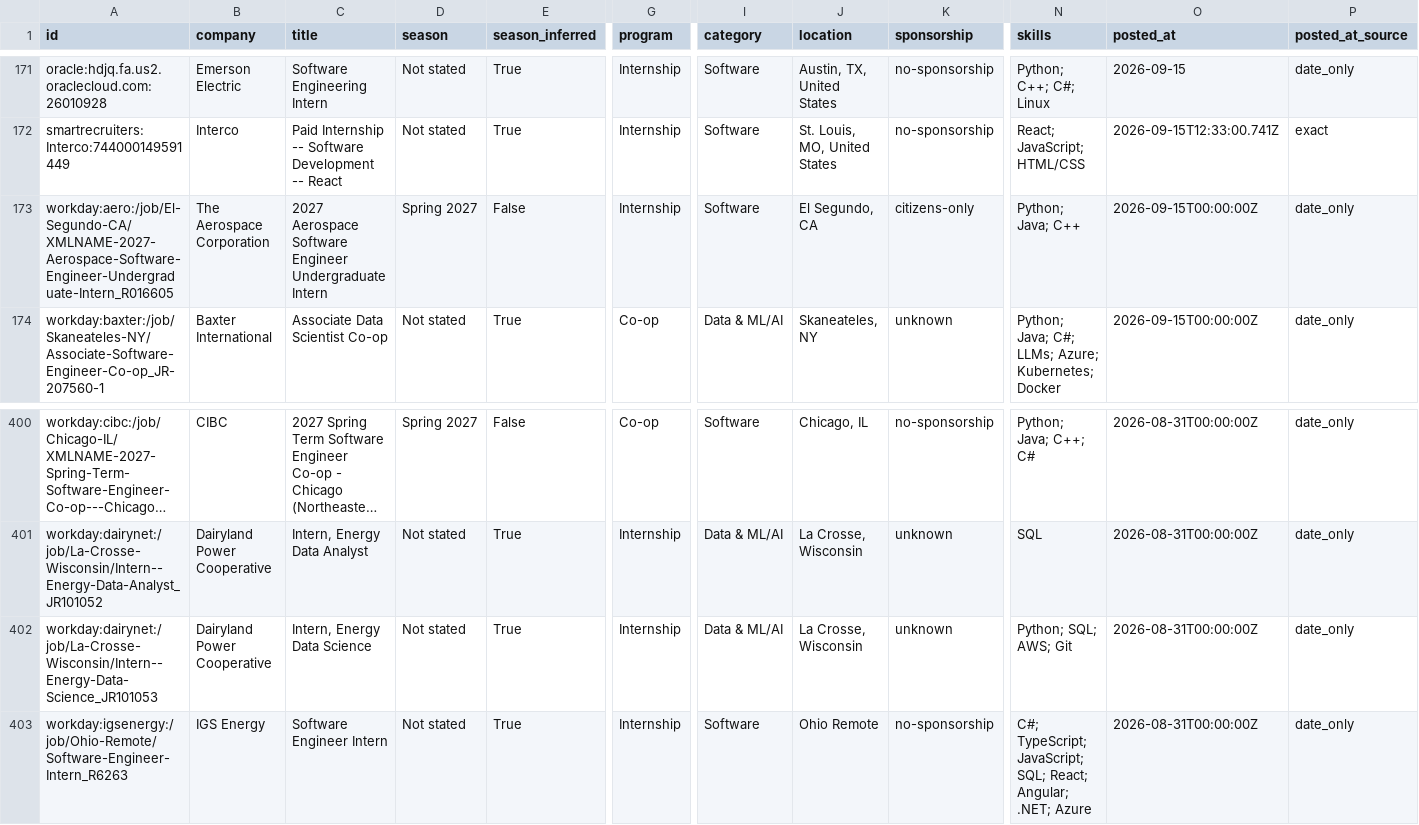
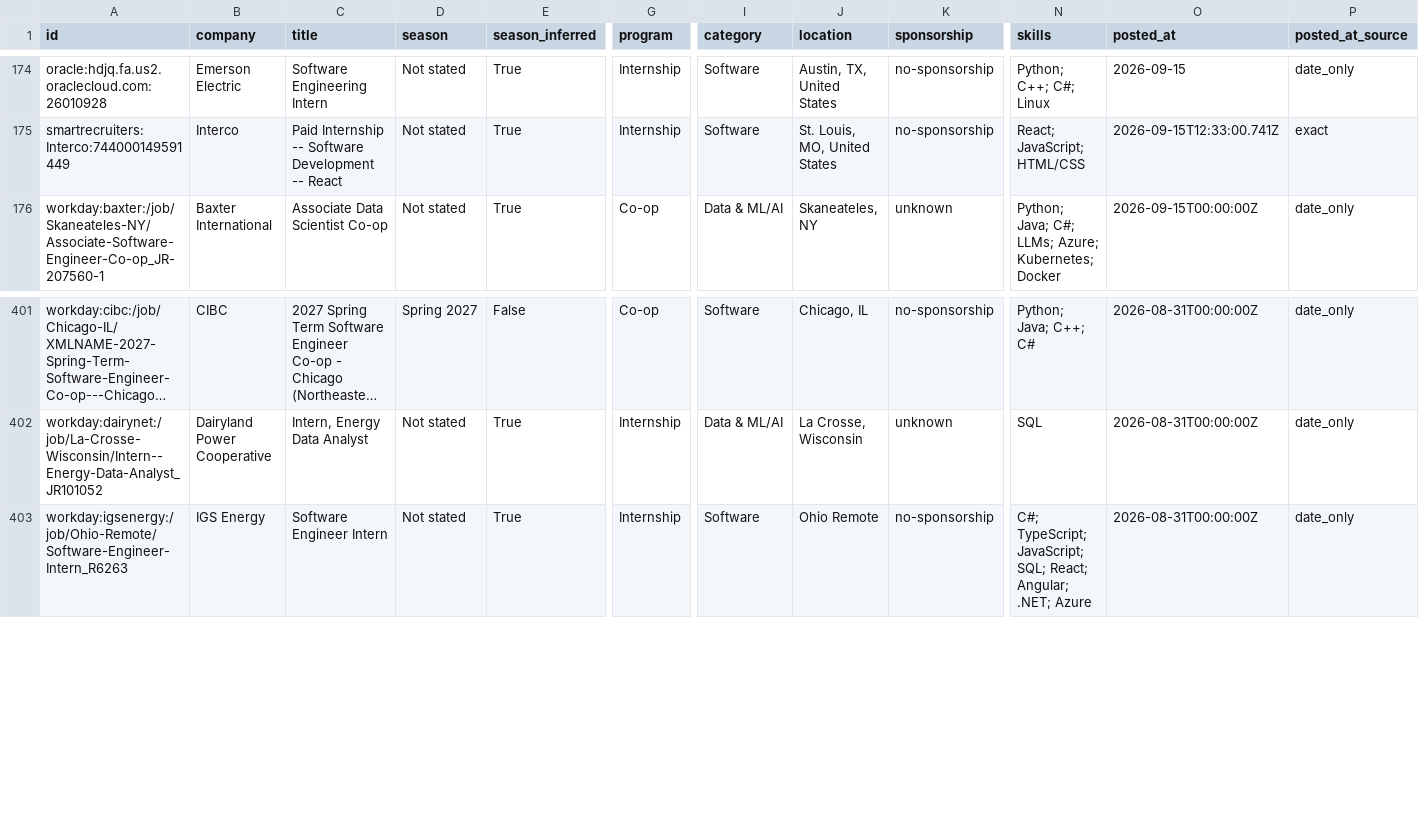
Before and after one commit to HarshaPrakash1/Automated-List-Of-Spring-2027-Tech-Internships, a CSV file: data/internships.csv, drawn as a sheet; only a part is shown, gaps mark what is left out; long unchanged cells end in …; removed rows and columns are numbered as before the commit, all else as after; rows hold the shown columns only; the diff covers the shown part only; the diff names each change by its address in the sheet, - before the commit and + after, or states it on an @@ line.

```diff
--- a/data/internships.csv
+++ b/data/internships.csv
-row 173: workday:aero:/job/El-Segundo-CA/XMLNAME-2027-Aerospace-Software-Engineer-Undergraduate-Intern_R016605 | The Aerospace Corporation | 2027 Aerospace Software Engineer Undergraduate Intern | Spring 2027 | False | Internship | Software | El Segundo, CA | citizens-only | Python; Java; C++ | 2026-09-15T00:00:00Z | date_only
-row 402: workday:dairynet:/job/La-Crosse-Wisconsin/Intern--Energy-Data-Science_JR101053 | Dairyland Power Cooperative | Intern, Energy Data Science | Not stated | True | Internship | Data & ML/AI | La Crosse, Wisconsin | unknown | Python; SQL; AWS; Git | 2026-08-31T00:00:00Z | date_only
```
Also changed, not shown: 5 added rows, 3 removed rows and 1 edited cell elsewhere in this file, docs/internships.csv, 15 other files.
